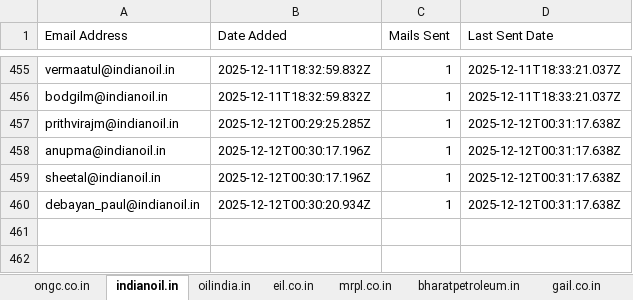
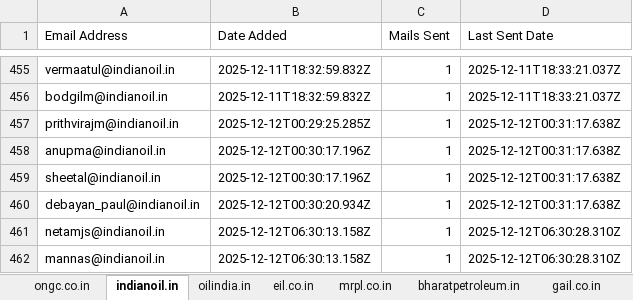
Before and after one commit to petrobot-admin/gem-scrapper, an Excel workbook: output_interested_emails.xlsx, sheet indianoil.in, drawn as a sheet; only a part is shown, gaps mark what is left out; values as stored, in another font and other column widths than the file's, no borders; the diff names each change by its address in the sheet, - before the commit and + after, or states it on an @@ line.

```diff
--- a/output_interested_emails.xlsx (sheet indianoil.in)
+++ b/output_interested_emails.xlsx (sheet indianoil.in)
+row 461: netamjs@indianoil.in | 2025-12-12T06:30:13.158Z | 1 | 2025-12-12T06:30:28.310Z
+row 462: mannas@indianoil.in | 2025-12-12T06:30:13.158Z | 1 | 2025-12-12T06:30:28.310Z
```
Also changed, not shown: sheet gail.co.in, sheet oilindia.in, sheet bharatpetroleum.in, 2 other files.
